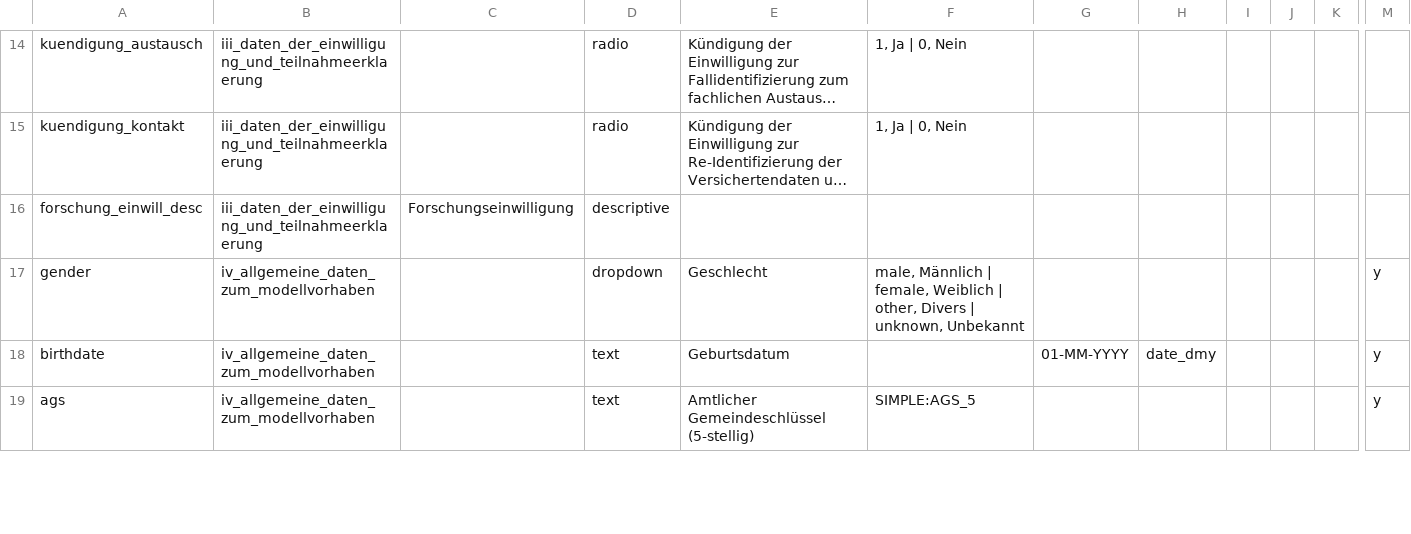
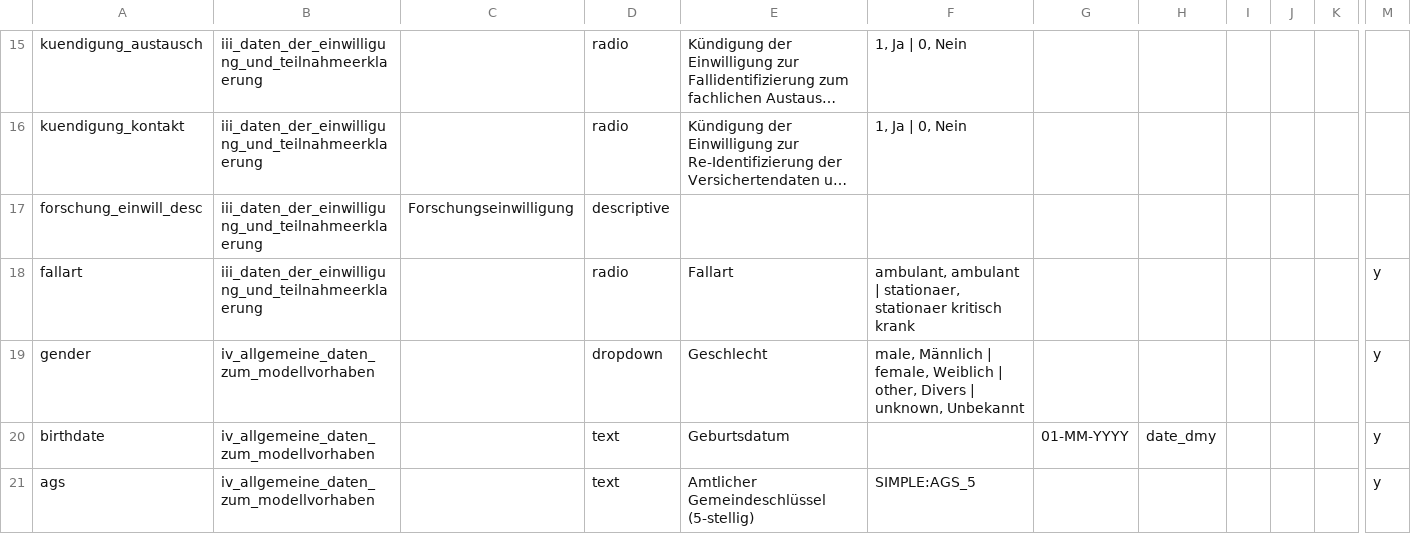
Before and after one commit to KohlbacherLab/nse-mv-genomseq, a CSV file: NSE_mit_Fallmanagement_DataDictionary.csv, drawn as a sheet; only a part is shown, gaps mark what is left out; long unchanged cells end in …; rows hold the shown columns only; the diff covers the shown part only; the diff names each change by its address in the sheet, - before the commit and + after, or states it on an @@ line.

Commit message:
Abgleich mit Datenkranz vom 24.03.2025

```diff
--- a/NSE_mit_Fallmanagement_DataDictionary.csv
+++ b/NSE_mit_Fallmanagement_DataDictionary.csv
+row 18: fallart | iii_daten_der_einwilligung_und_teilnahmeerklaerung |  | radio | Fallart | ambulant, ambulant | stationaer, stationaer kritisch krank |  |  |  |  |  | y
```
Also changed, not shown: 10 added rows, 1 removed row and 18 edited cells elsewhere in this file, NSE_ohne_Fallmanagement_DataDictionary.csv, 4 other files.
